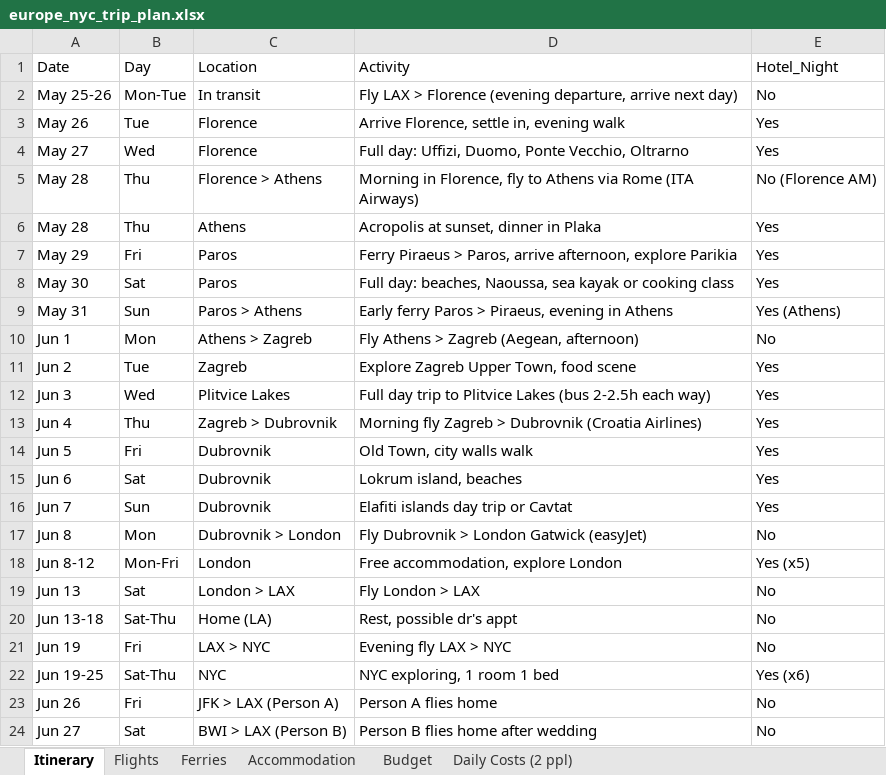
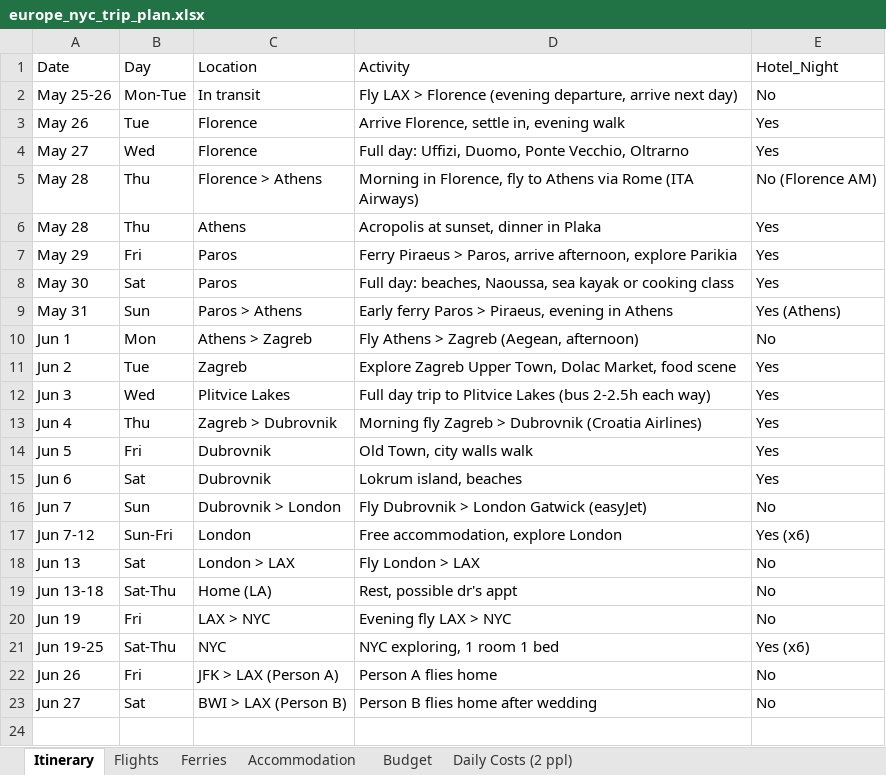
Before and after one commit to cavandonohoe/cavandonohoe.github.io, an Excel workbook: europe_nyc_trip_plan.xlsx, sheet Itinerary, drawn as a sheet; values as stored, in another font and other column widths than the file's, no borders; removed rows and columns are numbered as before the commit, all else as after; the diff names each change by its address in the sheet, - before the commit and + after, or states it on an @@ line.

Commit message:
Keep London arrival Jun 7, extra day goes to Zagreb

```diff
--- a/europe_nyc_trip_plan.xlsx (sheet Itinerary)
+++ b/europe_nyc_trip_plan.xlsx (sheet Itinerary)
-D11: Explore Zagreb Upper Town, food scene
+D11: Explore Zagreb Upper Town, Dolac Market, food scene
-C16: Dubrovnik
+C16: Dubrovnik > London
-D16: Elafiti islands day trip or Cavtat
+D16: Fly Dubrovnik > London Gatwick (easyJet)
-E16: Yes
+E16: No
-row 17: Jun 8 | Mon | Dubrovnik > London | Fly Dubrovnik > London Gatwick (easyJet) | No
-A17: Jun 8-12
+A17: Jun 7-12
-B17: Mon-Fri
+B17: Sun-Fri
-E17: Yes (x5)
+E17: Yes (x6)
```
Also changed, not shown: sheet Budget, sheet Accommodation, sheet Daily Costs (2 ppl).
